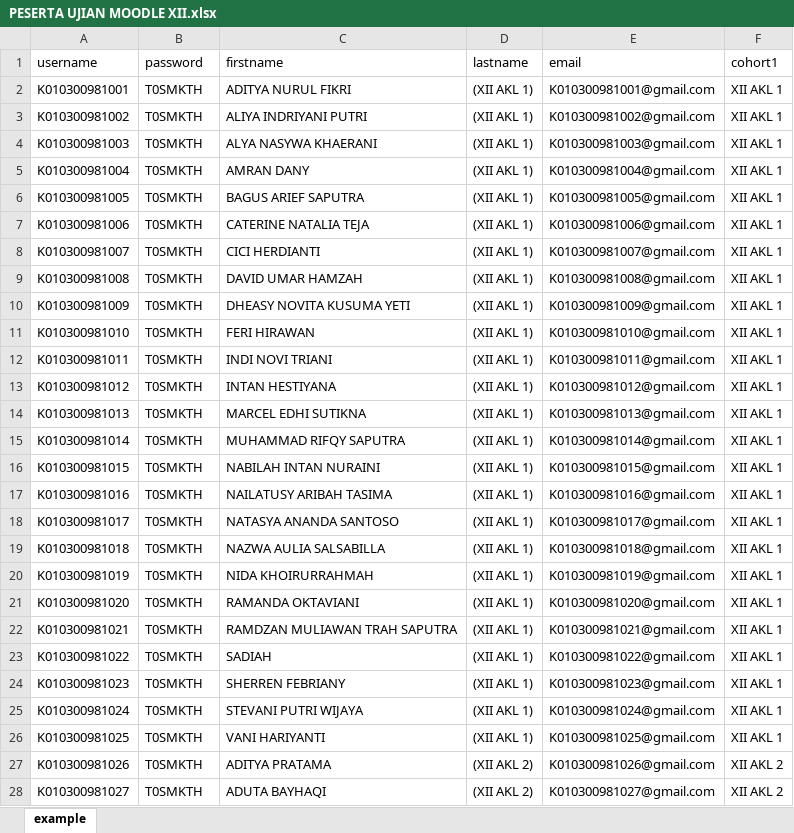
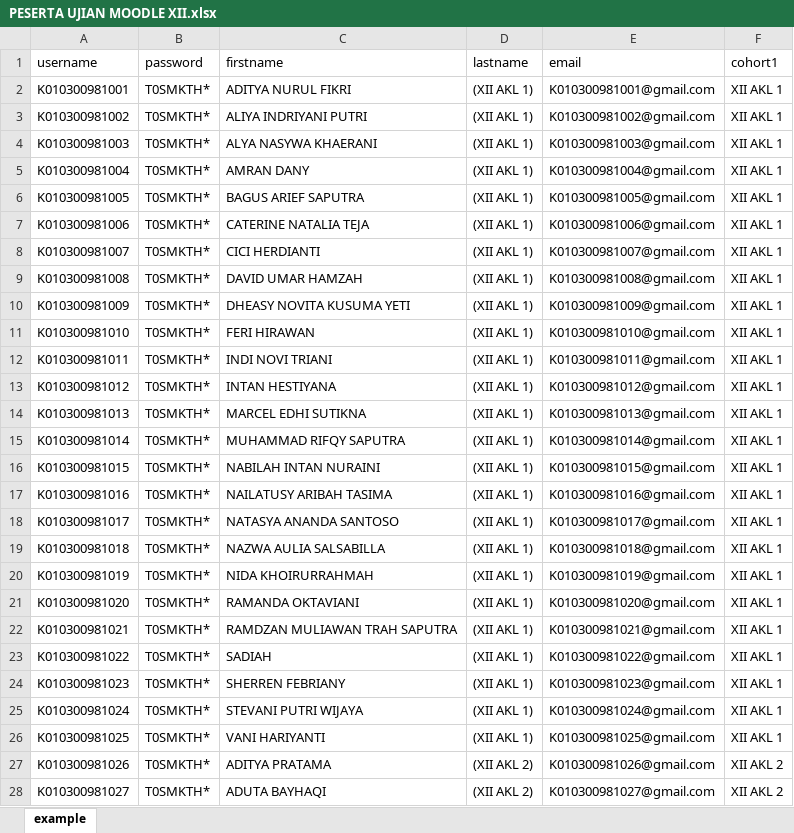
Before and after one commit to webdev14program/cbt2.0admin, an Excel workbook: temp_doc/PESERTA UJIAN MOODLE XII.xlsx, sheet example, drawn as a sheet; only a part is shown; values as stored, in another font and other column widths than the file's, no borders; the diff covers the shown part only; the diff names each change by its address in the sheet, - before the commit and + after, or states it on an @@ line.

```diff
--- a/temp_doc/PESERTA UJIAN MOODLE XII.xlsx (sheet example)
+++ b/temp_doc/PESERTA UJIAN MOODLE XII.xlsx (sheet example)
-B2:B28 (password): T0SMKTH
+B2:B28 (password): T0SMKTH*
```
Also changed, not shown: 219 edited cells elsewhere in this sheet, temp_doc/PESERTA UJIAN FIX ADMIN XII FIX.xlsx, 12 other files.
